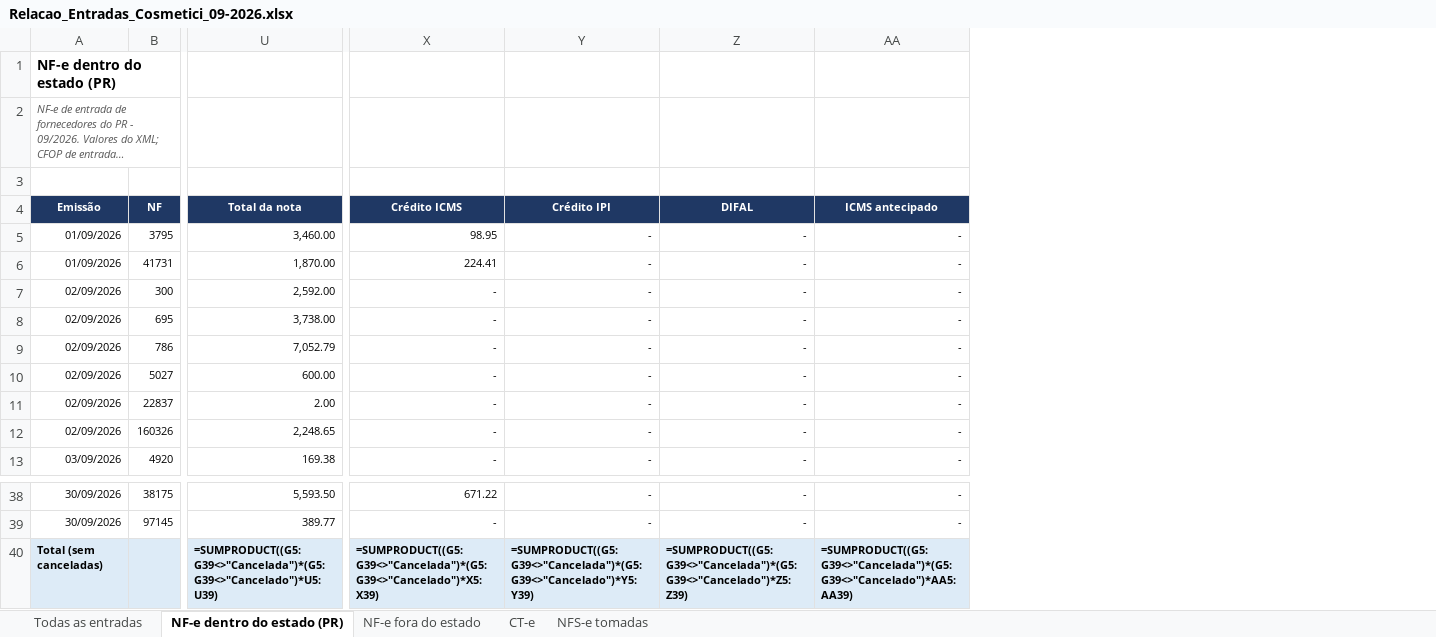
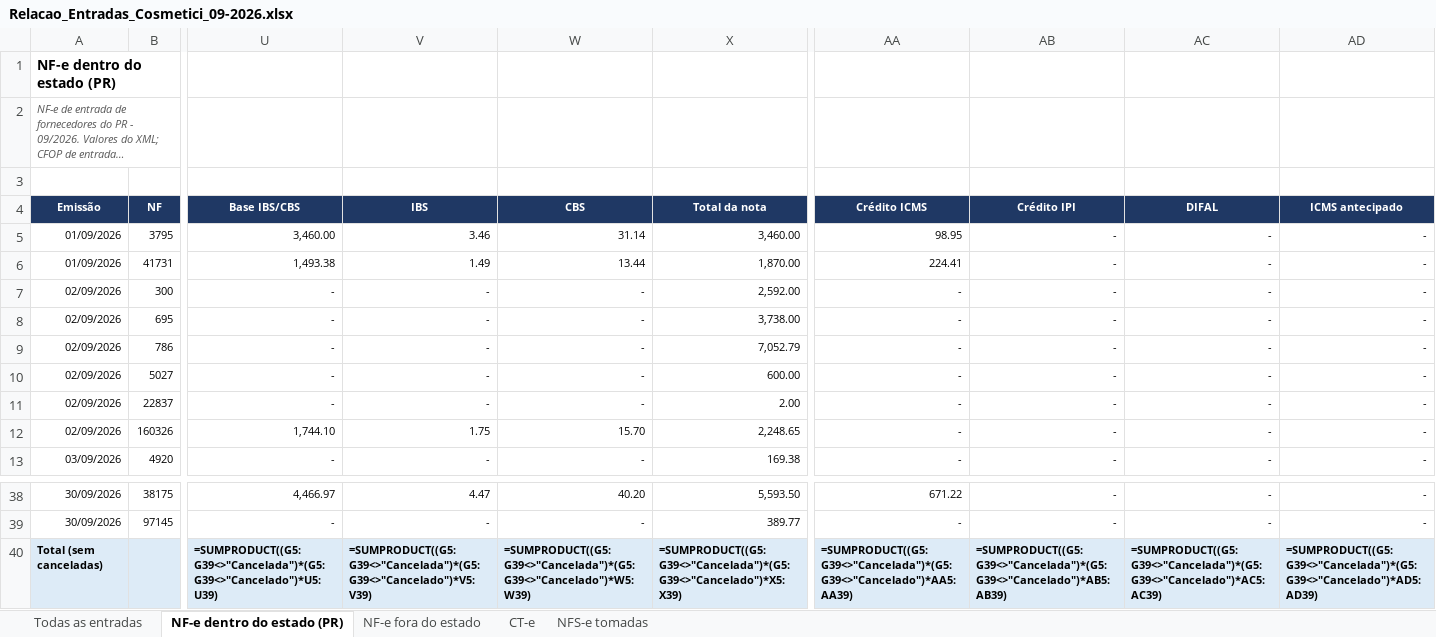
Before and after one commit to ROFContabilidade/Meus-Projetos, an Excel workbook: Cosmetici/Fiscal/2026-09/Relacao_Entradas_Cosmetici_09-2026.xlsx, sheet NF-e dentro do estado (PR), drawn as a sheet; only a part is shown, gaps mark what is left out; long unchanged cells end in …; values as stored, in another font and other column widths than the file's, no borders; formulas without a stored value are shown as written; addresses are those after the commit; the diff names each change by its address in the sheet, - before the commit and + after, or states it on an @@ line.

```diff
--- a/Cosmetici/Fiscal/2026-09/Relacao_Entradas_Cosmetici_09-2026.xlsx (sheet NF-e dentro do estado (PR))
+++ b/Cosmetici/Fiscal/2026-09/Relacao_Entradas_Cosmetici_09-2026.xlsx (sheet NF-e dentro do estado (PR))
+column U (Base IBS/CBS), rows 5-13: 3,460.00 | 1,493.38 | - | - | - | - | - | 1,744.10 | -; rows 38-40: 4,466.97 | - | =SUMPRODUCT((G5:G39<>"Cancelada")*(G5:G39<>"Cancelado")*U5:U39)
+column V (IBS), rows 5-13: 3.46 | 1.49 | - | - | - | - | - | 1.75 | -; rows 38-40: 4.47 | - | =SUMPRODUCT((G5:G39<>"Cancelada")*(G5:G39<>"Cancelado")*V5:V39)
+column W (CBS), rows 5-13: 31.14 | 13.44 | - | - | - | - | - | 15.70 | -; rows 38-40: 40.20 | - | =SUMPRODUCT((G5:G39<>"Cancelada")*(G5:G39<>"Cancelado")*W5:W39)
-X40 (Total da nota): =SUMPRODUCT((G5:G39<>"Cancelada")*(G5:G39<>"Cancelado")*U5:U39)
+X40 (Total da nota): =SUMPRODUCT((G5:G39<>"Cancelada")*(G5:G39<>"Cancelado")*X5:X39)
-AA40 (Crédito ICMS): =SUMPRODUCT((G5:G39<>"Cancelada")*(G5:G39<>"Cancelado")*X5:X39)
+AA40 (Crédito ICMS): =SUMPRODUCT((G5:G39<>"Cancelada")*(G5:G39<>"Cancelado")*AA5:AA39)
-AB40 (Crédito IPI): =SUMPRODUCT((G5:G39<>"Cancelada")*(G5:G39<>"Cancelado")*Y5:Y39)
+AB40 (Crédito IPI): =SUMPRODUCT((G5:G39<>"Cancelada")*(G5:G39<>"Cancelado")*AB5:AB39)
-AC40 (DIFAL): =SUMPRODUCT((G5:G39<>"Cancelada")*(G5:G39<>"Cancelado")*Z5:Z39)
+AC40 (DIFAL): =SUMPRODUCT((G5:G39<>"Cancelada")*(G5:G39<>"Cancelado")*AC5:AC39)
-AD40 (ICMS antecipado): =SUMPRODUCT((G5:G39<>"Cancelada")*(G5:G39<>"Cancelado")*AA5:AA39)
+AD40 (ICMS antecipado): =SUMPRODUCT((G5:G39<>"Cancelada")*(G5:G39<>"Cancelado")*AD5:AD39)
```
Also changed, not shown: sheet NF-e fora do estado, Cosmetici/Fiscal/2026-09/Relacao_Saidas_Cosmetici_09-2026.xlsx, 8 other files.
